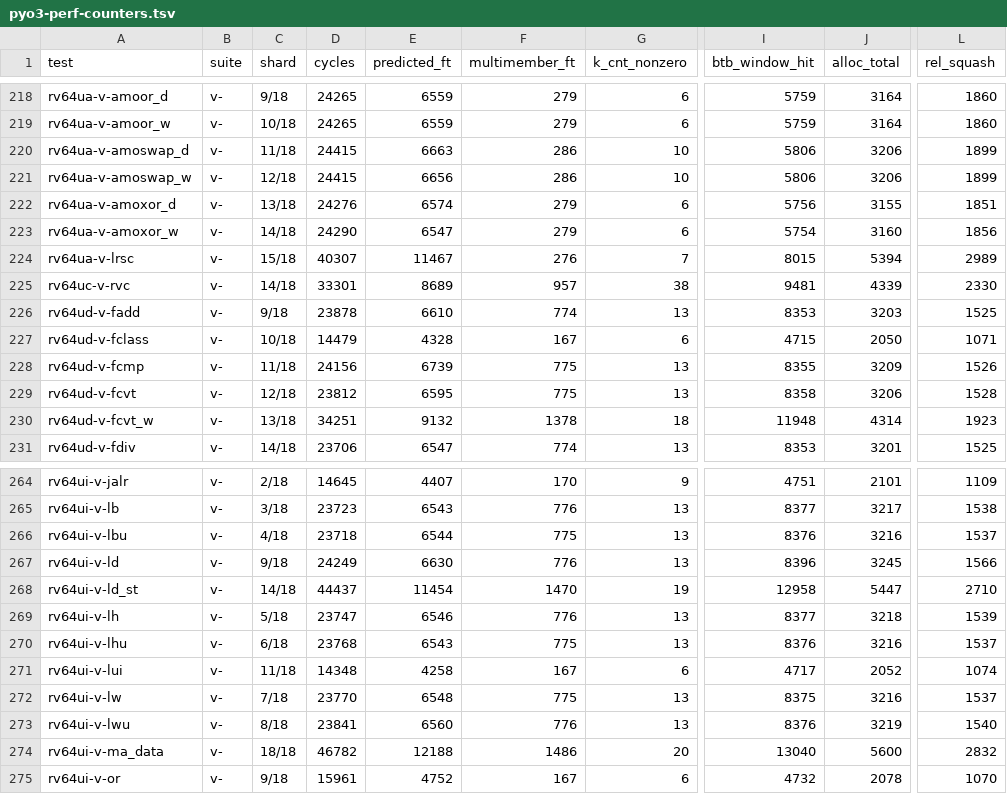
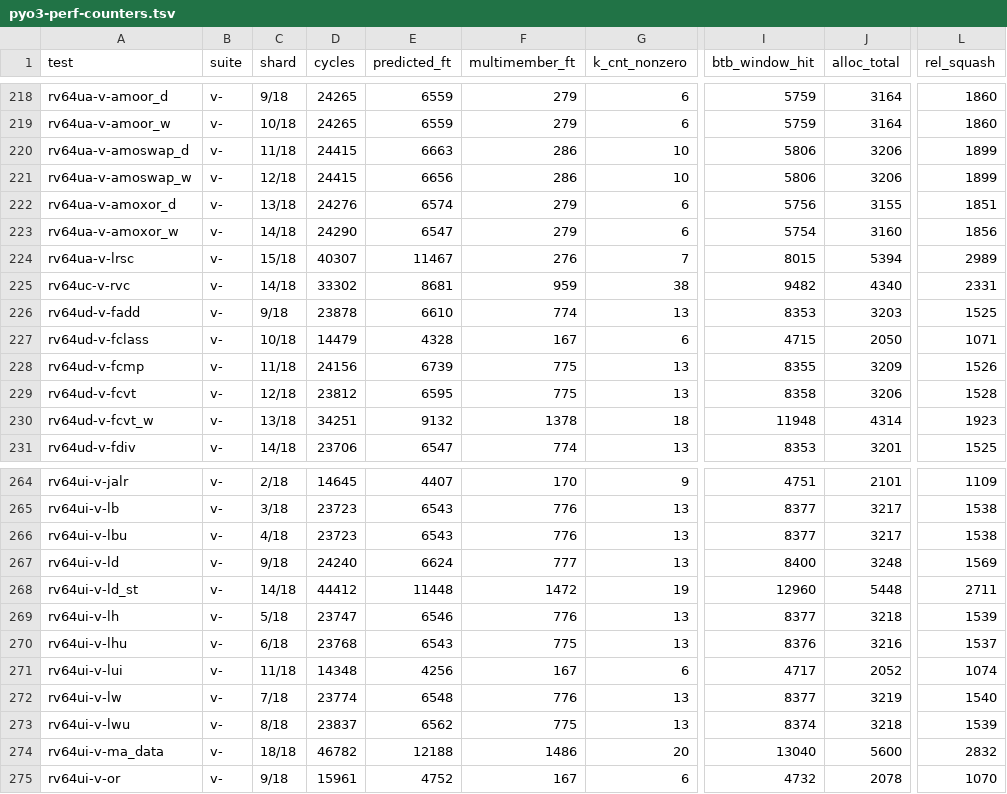
Before and after one commit to rain91508-cmd/pyo3-ci, a TSV file: reports/latest/pyo3-perf-counters.tsv, drawn as a sheet; only a part is shown, gaps mark what is left out; the diff covers the shown part only; the diff names each change by its address in the sheet, - before the commit and + after, or states it on an @@ line.

```diff
--- a/reports/latest/pyo3-perf-counters.tsv
+++ b/reports/latest/pyo3-perf-counters.tsv
-D225 (cycles): 33301
+D225 (cycles): 33302
-E225 (predicted_ft): 8689
+E225 (predicted_ft): 8681
-F225 (multimember_ft): 957
+F225 (multimember_ft): 959
-I225 (btb_window_hit): 9481
+I225 (btb_window_hit): 9482
-J225 (alloc_total): 4339
+J225 (alloc_total): 4340
-L225 (rel_squash): 2330
+L225 (rel_squash): 2331
-D266 (cycles): 23718
+D266 (cycles): 23723
-E266 (predicted_ft): 6544
+E266 (predicted_ft): 6543
-F266 (multimember_ft): 775
+F266 (multimember_ft): 776
-I266 (btb_window_hit): 8376
+I266 (btb_window_hit): 8377
-J266 (alloc_total): 3216
+J266 (alloc_total): 3217
-L266 (rel_squash): 1537
+L266 (rel_squash): 1538
-D267 (cycles): 24249
+D267 (cycles): 24240
-E267 (predicted_ft): 6630
+E267 (predicted_ft): 6624
-F267 (multimember_ft): 776
+F267 (multimember_ft): 777
-I267 (btb_window_hit): 8396
+I267 (btb_window_hit): 8400
-J267 (alloc_total): 3245
+J267 (alloc_total): 3248
-L267 (rel_squash): 1566
+L267 (rel_squash): 1569
-D268 (cycles): 44437
+D268 (cycles): 44412
-E268 (predicted_ft): 11454
+E268 (predicted_ft): 11448
-F268 (multimember_ft): 1470
+F268 (multimember_ft): 1472
-I268 (btb_window_hit): 12958
+I268 (btb_window_hit): 12960
-J268 (alloc_total): 5447
+J268 (alloc_total): 5448
-L268 (rel_squash): 2710
+L268 (rel_squash): 2711
-E271 (predicted_ft): 4258
+E271 (predicted_ft): 4256
-D272 (cycles): 23770
+D272 (cycles): 23774
-F272 (multimember_ft): 775
+F272 (multimember_ft): 776
-I272 (btb_window_hit): 8375
+I272 (btb_window_hit): 8377
-J272 (alloc_total): 3216
+J272 (alloc_total): 3219
-L272 (rel_squash): 1537
+L272 (rel_squash): 1540
-D273 (cycles): 23841
+D273 (cycles): 23837
-E273 (predicted_ft): 6560
+E273 (predicted_ft): 6562
-F273 (multimember_ft): 776
+F273 (multimember_ft): 775
-I273 (btb_window_hit): 8376
+I273 (btb_window_hit): 8374
-J273 (alloc_total): 3219
+J273 (alloc_total): 3218
-L273 (rel_squash): 1540
+L273 (rel_squash): 1539
```
Also changed, not shown: 112 edited cells elsewhere in this file, 3 other files.
